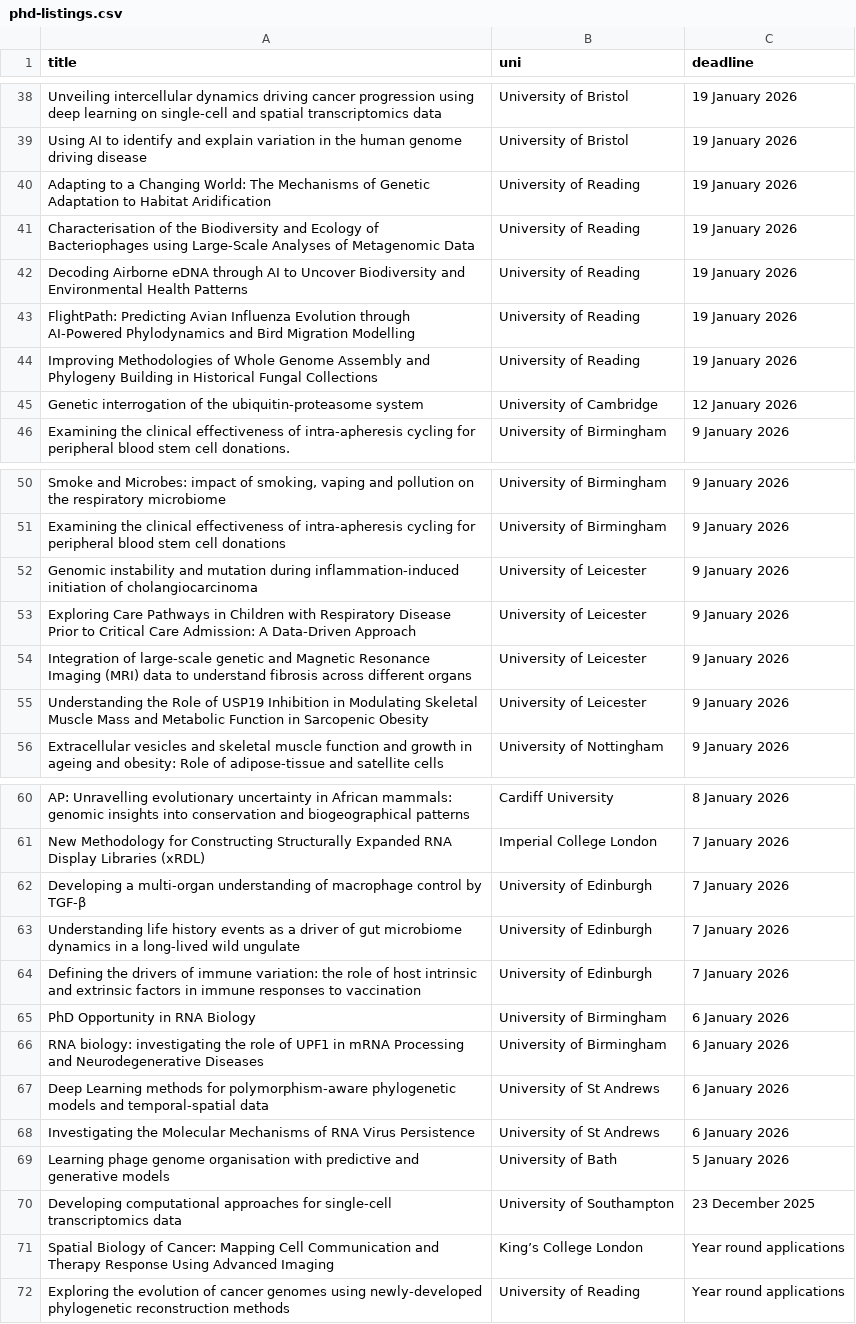
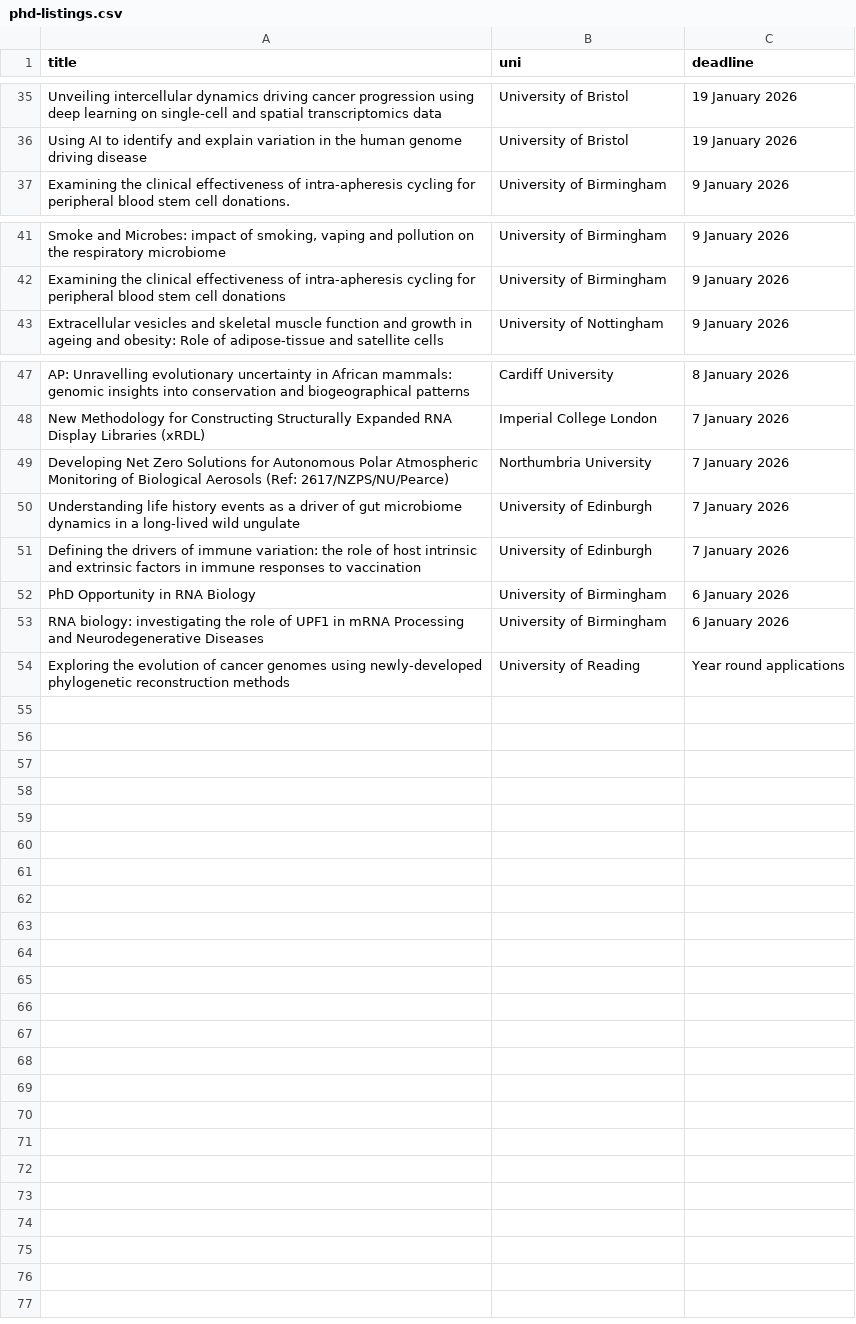
Before and after one commit to ArchKudo/phdslop, a CSV file: data/phd-listings.csv, drawn as a sheet; only a part is shown, gaps mark what is left out; the diff covers the shown part only.

```diff
--- a/data/phd-listings.csv
+++ b/data/phd-listings.csv
@@ -39,8 +36,2 @@ title,uni,deadline
 "Using AI to identify and explain variation in the human genome driving disease","University of Bristol","19 January 2026"
-"Adapting to a Changing World: The Mechanisms of Genetic Adaptation to Habitat Aridification","University of Reading","19 January 2026"
-"Characterisation of the Biodiversity and Ecology of Bacteriophages using Large-Scale Analyses of Metagenomic Data","University of Reading","19 January 2026"
-"Decoding Airborne eDNA through AI to Uncover Biodiversity and Environmental Health Patterns","University of Reading","19 January 2026"
-"FlightPath: Predicting Avian Influenza Evolution through AI-Powered Phylodynamics and Bird Migration Modelling","University of Reading","19 January 2026"
-"Improving Methodologies of Whole Genome Assembly and Phylogeny Building in Historical Fungal Collections","University of Reading","19 January 2026"
-"Genetic interrogation of the ubiquitin-proteasome system","University of Cambridge","12 January 2026"
 "Examining the clinical effectiveness of intra-apheresis cycling for peripheral blood stem cell donations.","University of Birmingham","9 January 2026"
@@ -51,6 +42,2 @@ title,uni,deadline
 "Examining the clinical effectiveness of intra-apheresis cycling for peripheral blood stem cell donations","University of Birmingham","9 January 2026"
-"Genomic instability and mutation during inflammation-induced initiation of cholangiocarcinoma","University of Leicester","9 January 2026"
-"Exploring Care Pathways in Children with Respiratory Disease Prior to Critical Care Admission: A Data-Driven Approach","University of Leicester","9 January 2026"
-"Integration of large-scale genetic and Magnetic Resonance Imaging (MRI) data to understand fibrosis across different organs","University of Leicester","9 January 2026"
-"Understanding the Role of USP19 Inhibition in Modulating Skeletal Muscle Mass and Metabolic Function in Sarcopenic Obesity","University of Leicester","9 January 2026"
 "Extracellular vesicles and skeletal muscle function and growth in ageing and obesity: Role of adipose-tissue and satellite cells","University of Nottingham","9 January 2026"
@@ -61,3 +48,3 @@ title,uni,deadline
 "New Methodology for Constructing Structurally Expanded RNA Display Libraries (xRDL)","Imperial College London","7 January 2026"
-"Developing a multi-organ understanding of macrophage control by TGF-β","University of Edinburgh","7 January 2026"
+"Developing Net Zero Solutions for Autonomous Polar Atmospheric Monitoring of Biological Aerosols (Ref: 2617/NZPS/NU/Pearce)","Northumbria University","7 January 2026"
 "Understanding life history events as a driver of gut microbiome dynamics in a long-lived wild ungulate","University of Edinburgh","7 January 2026"
@@ -66,7 +53,2 @@ title,uni,deadline
 "RNA biology: investigating the role of UPF1 in mRNA Processing and Neurodegenerative Diseases","University of Birmingham","6 January 2026"
-"Deep Learning methods for polymorphism-aware phylogenetic models and temporal-spatial data","University of St Andrews","6 January 2026"
-"Investigating the Molecular Mechanisms of RNA Virus Persistence","University of St Andrews","6 January 2026"
-"Learning phage genome organisation with predictive and generative models","University of Bath","5 January 2026"
-"Developing computational approaches for single-cell transcriptomics data","University of Southampton","23 December 2025"
-"Spatial Biology of Cancer: Mapping Cell Communication and Therapy Response Using Advanced Imaging","King’s College London","Year round applications"
 "Exploring the evolution of cancer genomes using newly-developed phylogenetic reconstruction methods","University of Reading","Year round applications"
```
Also changed, not shown: 3 removed rows elsewhere in this file.
